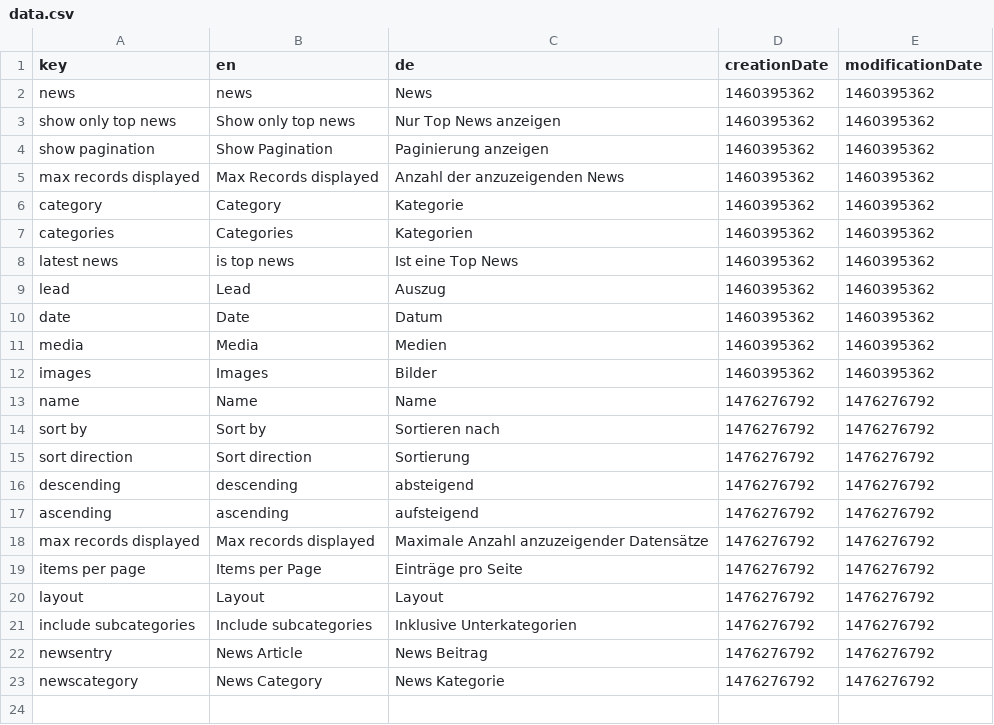
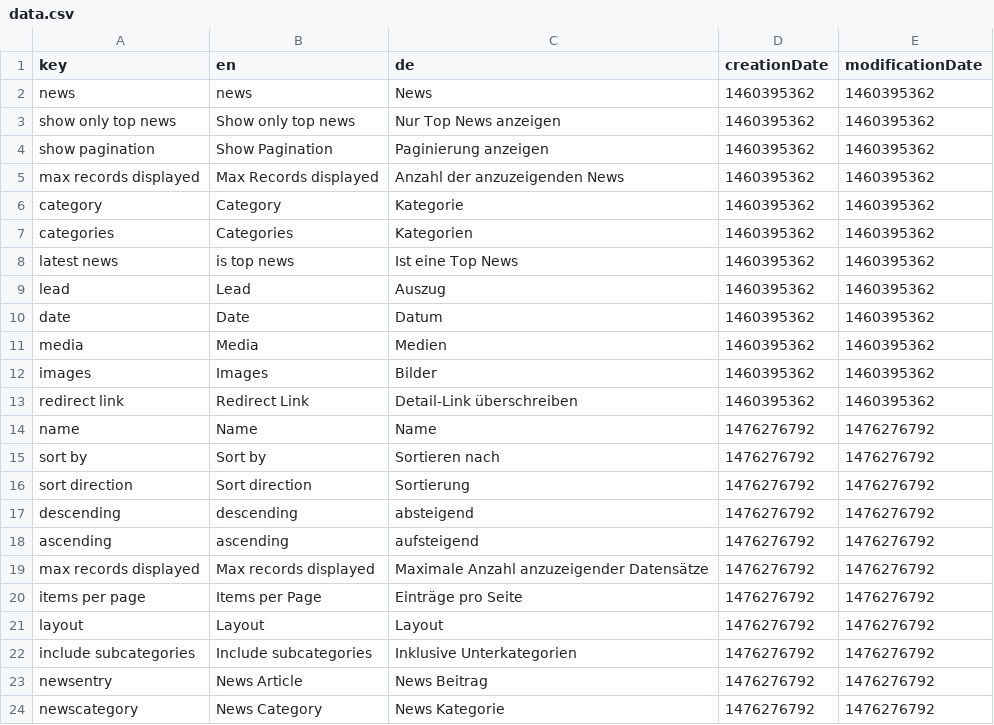
Before and after one commit to dachcom-digital/pimcore-news, a CSV file: install/translations/data.csv, drawn as a sheet.

Commit message:
add redirect link to news & link helper

```diff
--- a/install/translations/data.csv
+++ b/install/translations/data.csv
@@ -12,2 +12,3 @@
 "images";"Images";"Bilder";1460395362;1460395362;
+"redirect link";"Redirect Link";"Detail-Link überschreiben";1460395362;1460395362;
 "name";"Name";"Name";1476276792;1476276792;
```
Also changed, not shown: 7 other files.
